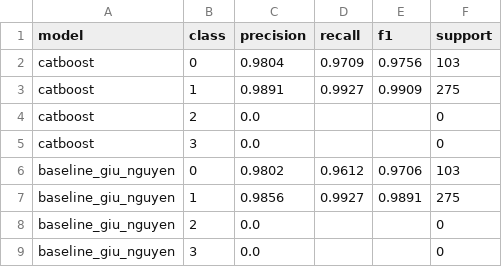
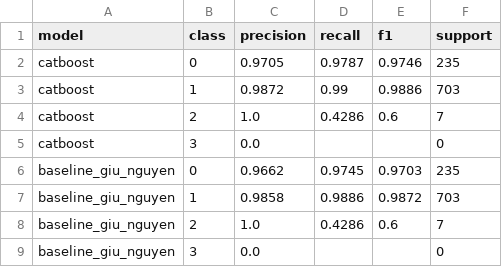
Before and after one commit to nguyenanhtuak456-beep/asthma-prediction-system, a CSV file: predictions/metrics_per_class.csv, drawn as a sheet.

```diff
--- a/predictions/metrics_per_class.csv
+++ b/predictions/metrics_per_class.csv
@@ -1,9 +1,9 @@
 model,class,precision,recall,f1,support
-catboost,0,0.9804,0.9709,0.9756,103
-catboost,1,0.9891,0.9927,0.9909,275
-catboost,2,0.0,,,0
+catboost,0,0.9705,0.9787,0.9746,235
+catboost,1,0.9872,0.99,0.9886,703
+catboost,2,1.0,0.4286,0.6,7
 catboost,3,0.0,,,0
-baseline_giu_nguyen,0,0.9802,0.9612,0.9706,103
-baseline_giu_nguyen,1,0.9856,0.9927,0.9891,275
-baseline_giu_nguyen,2,0.0,,,0
+baseline_giu_nguyen,0,0.9662,0.9745,0.9703,235
+baseline_giu_nguyen,1,0.9858,0.9886,0.9872,703
+baseline_giu_nguyen,2,1.0,0.4286,0.6,7
 baseline_giu_nguyen,3,0.0,,,0
```
Also changed, not shown: predictions/latest_predictions.csv, predictions/metrics.csv, 2 other files.
